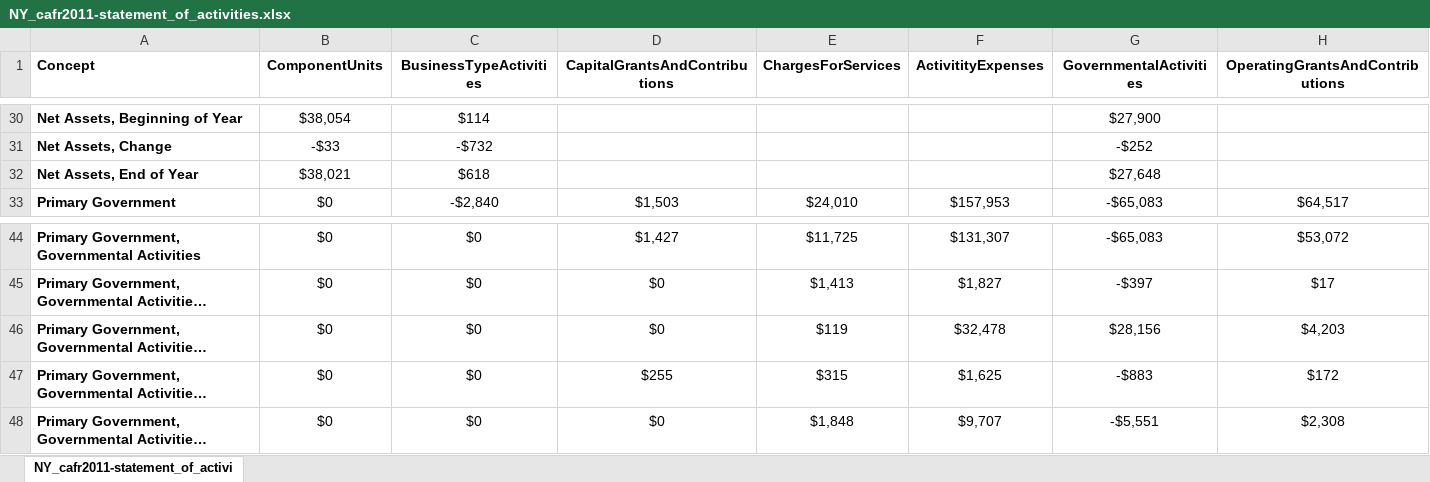
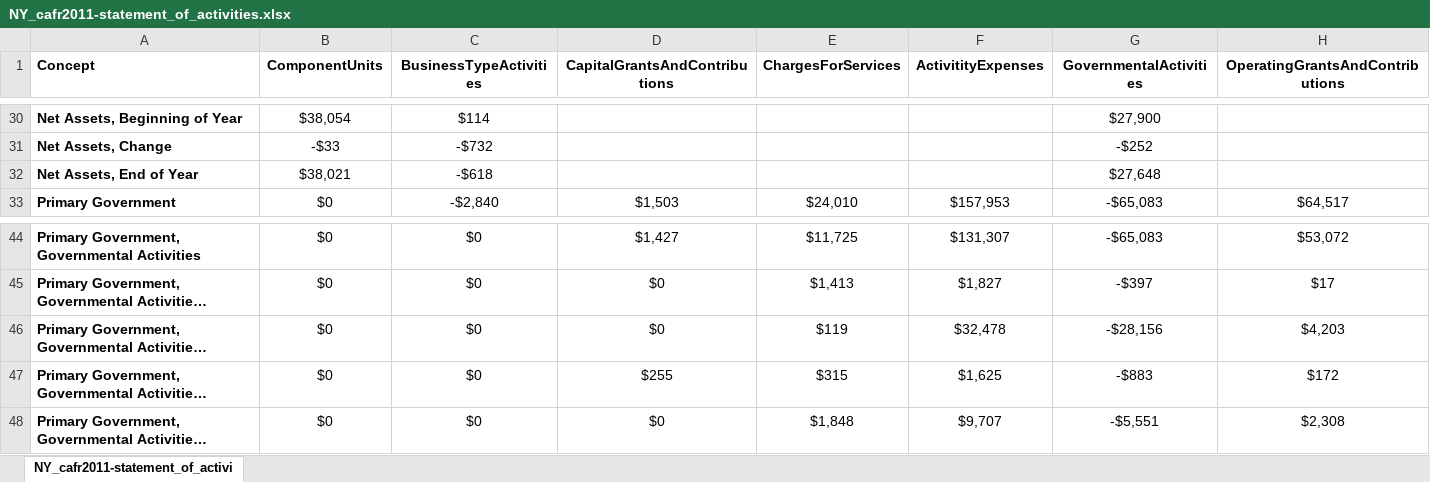
Before and after one commit to OpenTechStrategies/cafr-parsing, an Excel workbook: example-output/xslx/NY_cafr2011-statement_of_activities.xlsx, sheet NY_cafr2011-statement_of_activi, drawn as a sheet; only a part is shown, gaps mark what is left out; long unchanged cells end in …; values as stored, in another font and other column widths than the file's, no borders; conditional formats not drawn; the diff names each change by its address in the sheet, - before the commit and + after, or states it on an @@ line.

```diff
--- a/example-output/xslx/NY_cafr2011-statement_of_activities.xlsx (sheet NY_cafr2011-statement_of_activi)
+++ b/example-output/xslx/NY_cafr2011-statement_of_activities.xlsx (sheet NY_cafr2011-statement_of_activi)
-C32 (BusinessTypeActivities): $618
+C32 (BusinessTypeActivities): -$618
-G46 (GovernmentalActivities): $28,156
+G46 (GovernmentalActivities): -$28,156
```
Also changed, not shown: example-output/xslx/NY_cafr2010-statement_of_activities.xlsx, example-output/xslx/NY_cafr2012-statement_of_activities.xlsx, 13 other files.
